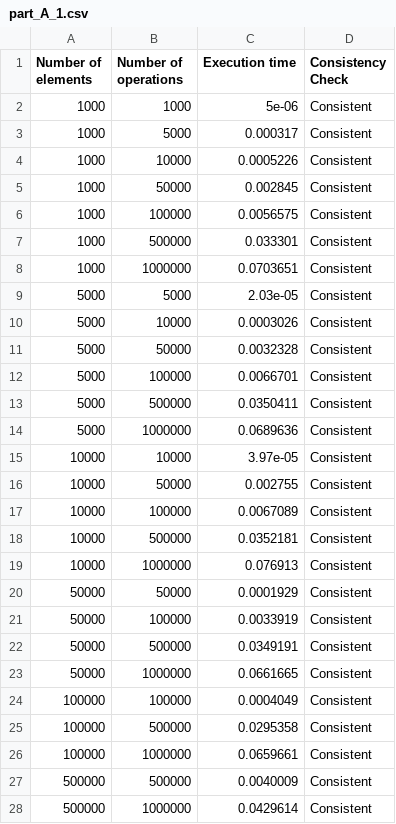
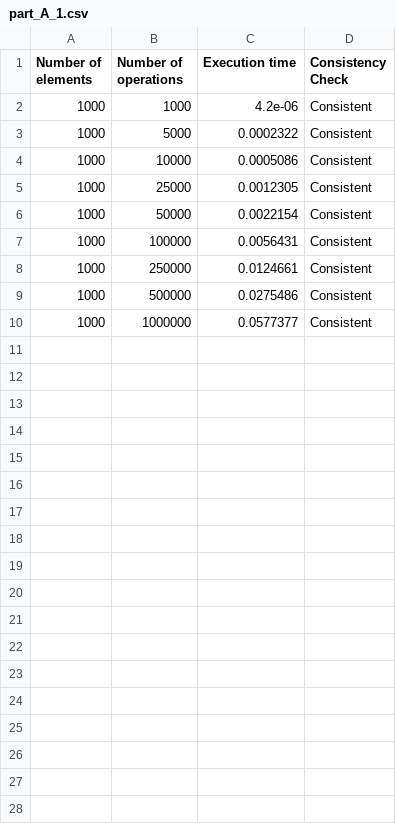
Before and after one commit to nihal-ranchod/COMS4032A---Application-of-Algorithms-Assignments, a CSV file: Assignment 3/part_A_1.csv, drawn as a sheet; only a part is shown; the diff covers the shown part only.

```diff
--- a/Assignment 3/part_A_1.csv
+++ b/Assignment 3/part_A_1.csv
@@ -1,28 +1,10 @@
 Number of elements,Number of operations,Execution time,Consistency Check
-1000,1000,5e-06,Consistent
-1000,5000,0.000317,Consistent
-1000,10000,0.0005226,Consistent
-1000,50000,0.002845,Consistent
-1000,100000,0.0056575,Consistent
-1000,500000,0.033301,Consistent
-1000,1000000,0.0703651,Consistent
-5000,5000,2.03e-05,Consistent
-5000,10000,0.0003026,Consistent
-5000,50000,0.0032328,Consistent
-5000,100000,0.0066701,Consistent
-5000,500000,0.0350411,Consistent
-5000,1000000,0.0689636,Consistent
-10000,10000,3.97e-05,Consistent
-10000,50000,0.002755,Consistent
-10000,100000,0.0067089,Consistent
-10000,500000,0.0352181,Consistent
-10000,1000000,0.076913,Consistent
-50000,50000,0.0001929,Consistent
-50000,100000,0.0033919,Consistent
-50000,500000,0.0349191,Consistent
-50000,1000000,0.0661665,Consistent
-100000,100000,0.0004049,Consistent
-100000,500000,0.0295358,Consistent
-100000,1000000,0.0659661,Consistent
-500000,500000,0.0040009,Consistent
-500000,1000000,0.0429614,Consistent
+1000,1000,4.2e-06,Consistent
+1000,5000,0.0002322,Consistent
+1000,10000,0.0005086,Consistent
+1000,25000,0.0012305,Consistent
+1000,50000,0.0022154,Consistent
+1000,100000,0.0056431,Consistent
+1000,250000,0.0124661,Consistent
+1000,500000,0.0275486,Consistent
+1000,1000000,0.0577377,Consistent
```
Also changed, not shown: 1 removed row elsewhere in this file, Assignment 3/part_A_2.csv, 9 other files.
